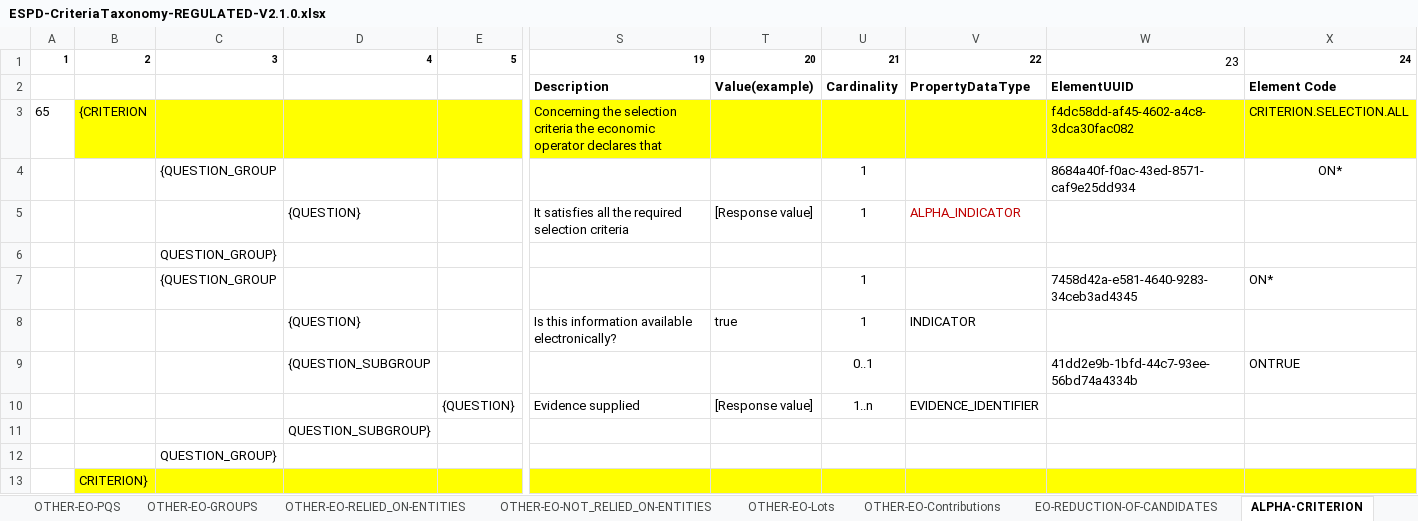
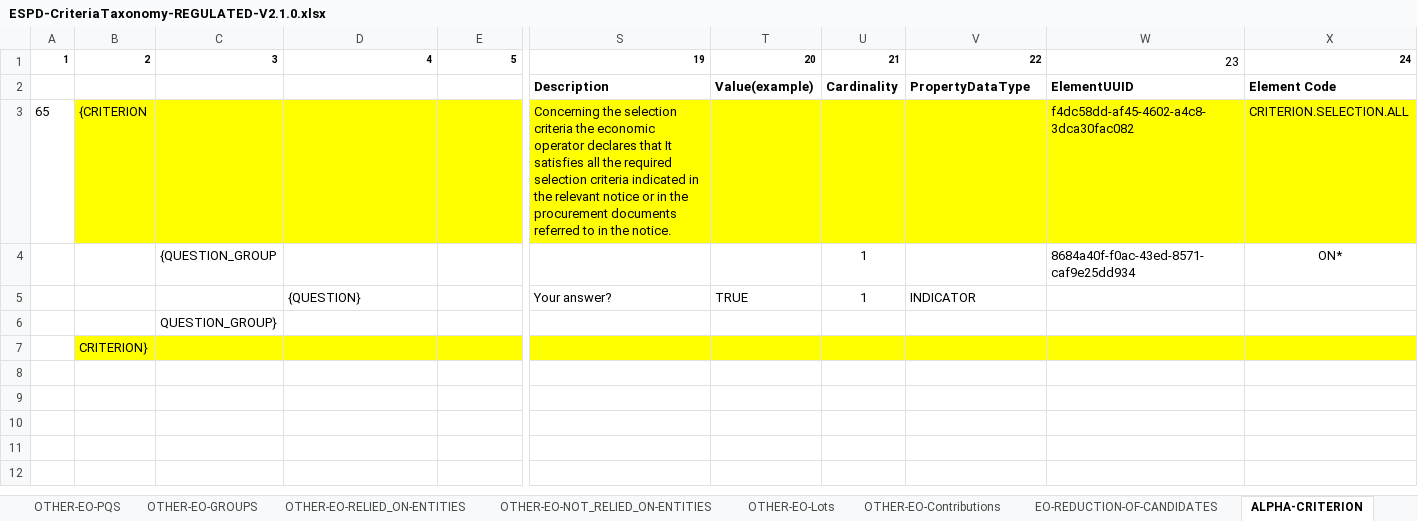
Before and after one commit to OP-TED/ESPD-EDM, an Excel workbook: docs/src/main/asciidoc/dist/cl/xlsx/ESPD-CriteriaTaxonomy-REGULATED-V2.1.0.xlsx, sheet ALPHA-CRITERION, drawn as a sheet; only a part is shown, gaps mark what is left out; values as stored, in another font and other column widths than the file's, no borders; removed rows and columns are numbered as before the commit, all else as after; rows hold the shown columns only; the diff names each change by its address in the sheet, - before the commit and + after, or states it on an @@ line.

Commit message:
Add files via upload

```diff
--- a/docs/src/main/asciidoc/dist/cl/xlsx/ESPD-CriteriaTaxonomy-REGULATED-V2.1.0.xlsx (sheet ALPHA-CRITERION)
+++ b/docs/src/main/asciidoc/dist/cl/xlsx/ESPD-CriteriaTaxonomy-REGULATED-V2.1.0.xlsx (sheet ALPHA-CRITERION)
-S3: …declares that
+S3: …declares that It satisfies all the required selection criteria indicated in the relevant notice or in the procurement documents referred to in the notice.
-row 5:  |  |  | {QUESTION} |  | It satisfies all the required selection criteria | [Response value] | 1 | ALPHA_INDICATOR
-row 6:  |  | QUESTION_GROUP}
-row 7:  |  | {QUESTION_GROUP |  |  |  |  | 1 |  | 7458d42a-e581-4640-9283-34ceb3ad4345 | ON*
-S5: Is this information available electronically?
+S5: Your answer?
-T5: true
+T5: TRUE
-row 9:  |  |  | {QUESTION_SUBGROUP |  |  |  | 0..1 |  | 41dd2e9b-1bfd-44c7-93ee-56bd74a4334b | ONTRUE
-row 10:  |  |  |  | {QUESTION} | Evidence supplied | [Response value] | 1..n | EVIDENCE_IDENTIFIER
-row 11:  |  |  | QUESTION_SUBGROUP}
```
Also changed, not shown: sheet OTHER-EO-NOT_RELIED_ON-ENTITIES, sheet OTHER-EO-RELIED_ON-ENTITIES, sheet OTHER-EO-PQS, sheet OTHER-EO-GROUPS.
